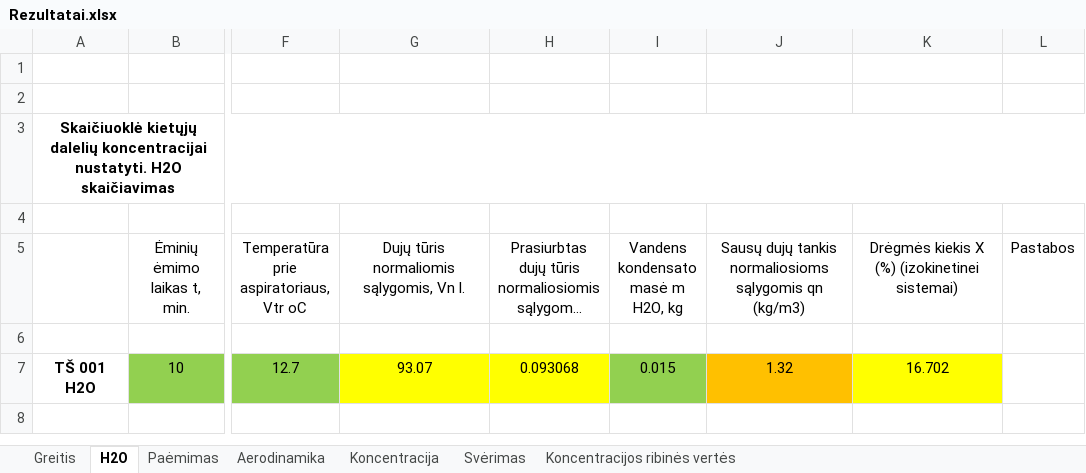
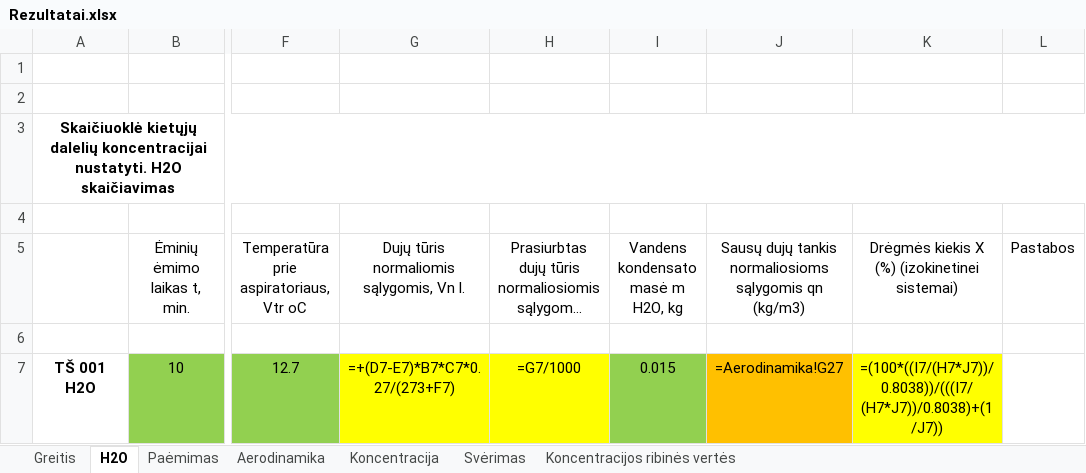
Before and after one commit to TomasVilkickas/Skaiciavimai, an Excel workbook: Rezultatai.xlsx, sheet H2O, drawn as a sheet; only a part is shown, gaps mark what is left out; long unchanged cells end in …; values as stored, in another font and other column widths than the file's, no borders; formulas without a stored value are shown as written; the diff names each change by its address in the sheet, - before the commit and + after, or states it on an @@ line.

```diff
--- a/Rezultatai.xlsx (sheet H2O)
+++ b/Rezultatai.xlsx (sheet H2O)
-G7: 93.07
+G7: =+(D7-E7)*B7*C7*0.27/(273+F7)
-H7: 0.093068
+H7: =G7/1000
-J7: 1.32
+J7: =Aerodinamika!G27
-K7: 16.702
+K7: =(100*((I7/(H7*J7))/0.8038))/(((I7/(H7*J7))/0.8038)+(1/J7))
```
Also changed, not shown: sheet Paėmimas, sheet Aerodinamika, sheet Greitis, Pradiniai.xlsx, 3 other files.
